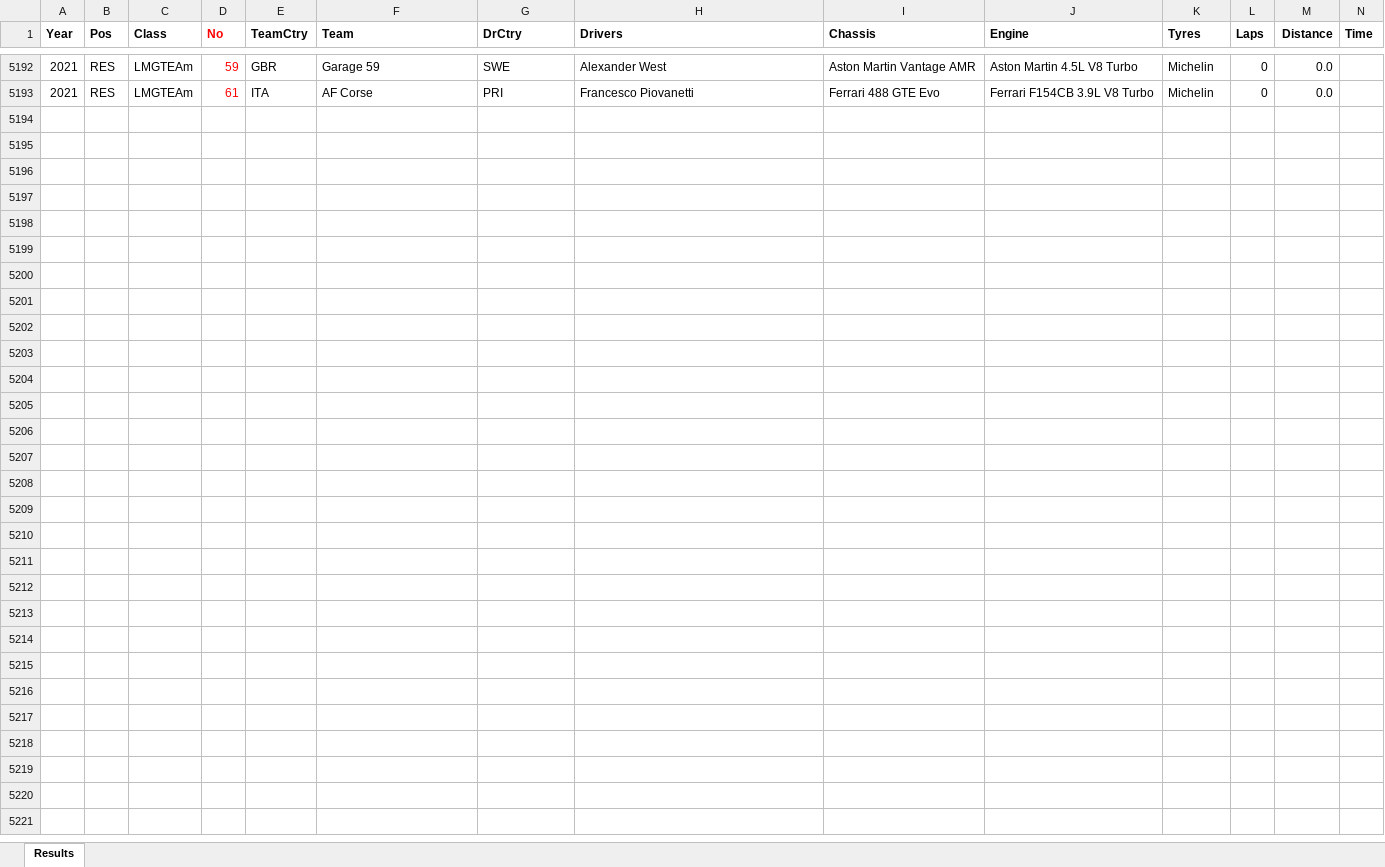
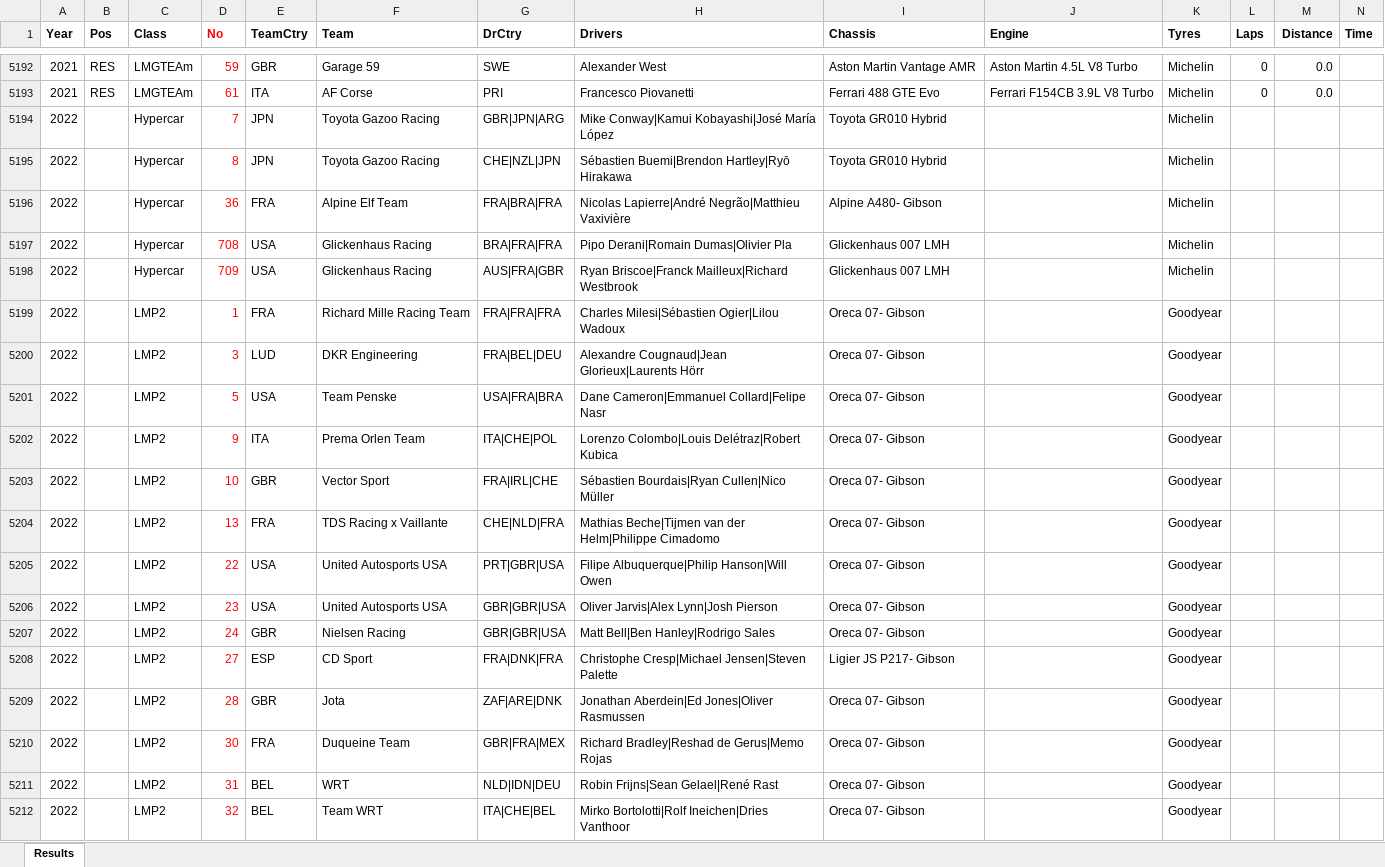
Before and after one commit to gdsotirov/lemans24, an Excel workbook: db/data/results_in.xlsx, sheet Results, drawn as a sheet; only a part is shown, gaps mark what is left out; values as stored, in another font and other column widths than the file's, no borders; conditional formats not drawn; rows hold the shown columns only; the diff covers the shown part only; the diff names each change by its address in the sheet, - before the commit and + after, or states it on an @@ line.

Commit message:
Add 2022 entry list

```diff
--- a/db/data/results_in.xlsx (sheet Results)
+++ b/db/data/results_in.xlsx (sheet Results)
+row 5194: 2022 |  | Hypercar | 7 | JPN | Toyota Gazoo Racing | GBR|JPN|ARG | Mike Conway|Kamui Kobayashi|José María López | Toyota GR010 Hybrid |  | Michelin
+row 5195: 2022 |  | Hypercar | 8 | JPN | Toyota Gazoo Racing | CHE|NZL|JPN | Sébastien Buemi|Brendon Hartley|Ryō Hirakawa | Toyota GR010 Hybrid |  | Michelin
+row 5196: 2022 |  | Hypercar | 36 | FRA | Alpine Elf Team | FRA|BRA|FRA | Nicolas Lapierre|André Negrão|Matthieu Vaxivière | Alpine A480- Gibson |  | Michelin
+row 5197: 2022 |  | Hypercar | 708 | USA | Glickenhaus Racing | BRA|FRA|FRA | Pipo Derani|Romain Dumas|Olivier Pla | Glickenhaus 007 LMH |  | Michelin
+row 5198: 2022 |  | Hypercar | 709 | USA | Glickenhaus Racing | AUS|FRA|GBR | Ryan Briscoe|Franck Mailleux|Richard Westbrook | Glickenhaus 007 LMH |  | Michelin
+row 5199: 2022 |  | LMP2 | 1 | FRA | Richard Mille Racing Team | FRA|FRA|FRA | Charles Milesi|Sébastien Ogier|Lilou Wadoux | Oreca 07- Gibson |  | Goodyear
+row 5200: 2022 |  | LMP2 | 3 | LUD | DKR Engineering | FRA|BEL|DEU | Alexandre Cougnaud|Jean Glorieux|Laurents Hörr | Oreca 07- Gibson |  | Goodyear
+row 5201: 2022 |  | LMP2 | 5 | USA | Team Penske | USA|FRA|BRA | Dane Cameron|Emmanuel Collard|Felipe Nasr | Oreca 07- Gibson |  | Goodyear
+row 5202: 2022 |  | LMP2 | 9 | ITA | Prema Orlen Team | ITA|CHE|POL | Lorenzo Colombo|Louis Delétraz|Robert Kubica | Oreca 07- Gibson |  | Goodyear
+row 5203: 2022 |  | LMP2 | 10 | GBR | Vector Sport | FRA|IRL|CHE | Sébastien Bourdais|Ryan Cullen|Nico Müller | Oreca 07- Gibson |  | Goodyear
+row 5204: 2022 |  | LMP2 | 13 | FRA | TDS Racing x Vaillante | CHE|NLD|FRA | Mathias Beche|Tijmen van der Helm|Philippe Cimadomo | Oreca 07- Gibson |  | Goodyear
+row 5205: 2022 |  | LMP2 | 22 | USA | United Autosports USA | PRT|GBR|USA | Filipe Albuquerque|Philip Hanson|Will Owen | Oreca 07- Gibson |  | Goodyear
+row 5206: 2022 |  | LMP2 | 23 | USA | United Autosports USA | GBR|GBR|USA | Oliver Jarvis|Alex Lynn|Josh Pierson | Oreca 07- Gibson |  | Goodyear
+row 5207: 2022 |  | LMP2 | 24 | GBR | Nielsen Racing | GBR|GBR|USA | Matt Bell|Ben Hanley|Rodrigo Sales | Oreca 07- Gibson |  | Goodyear
+row 5208: 2022 |  | LMP2 | 27 | ESP | CD Sport | FRA|DNK|FRA | Christophe Cresp|Michael Jensen|Steven Palette | Ligier JS P217- Gibson |  | Goodyear
+row 5209: 2022 |  | LMP2 | 28 | GBR | Jota | ZAF|ARE|DNK | Jonathan Aberdein|Ed Jones|Oliver Rasmussen | Oreca 07- Gibson |  | Goodyear
+row 5210: 2022 |  | LMP2 | 30 | FRA | Duqueine Team | GBR|FRA|MEX | Richard Bradley|Reshad de Gerus|Memo Rojas | Oreca 07- Gibson |  | Goodyear
+row 5211: 2022 |  | LMP2 | 31 | BEL | WRT | NLD|IDN|DEU | Robin Frijns|Sean Gelael|René Rast | Oreca 07- Gibson |  | Goodyear
+row 5212: 2022 |  | LMP2 | 32 | BEL | Team WRT | ITA|CHE|BEL | Mirko Bortolotti|Rolf Ineichen|Dries Vanthoor | Oreca 07- Gibson |  | Goodyear
```
Also changed, not shown: 46 added rows elsewhere in this sheet, 1 other file.
